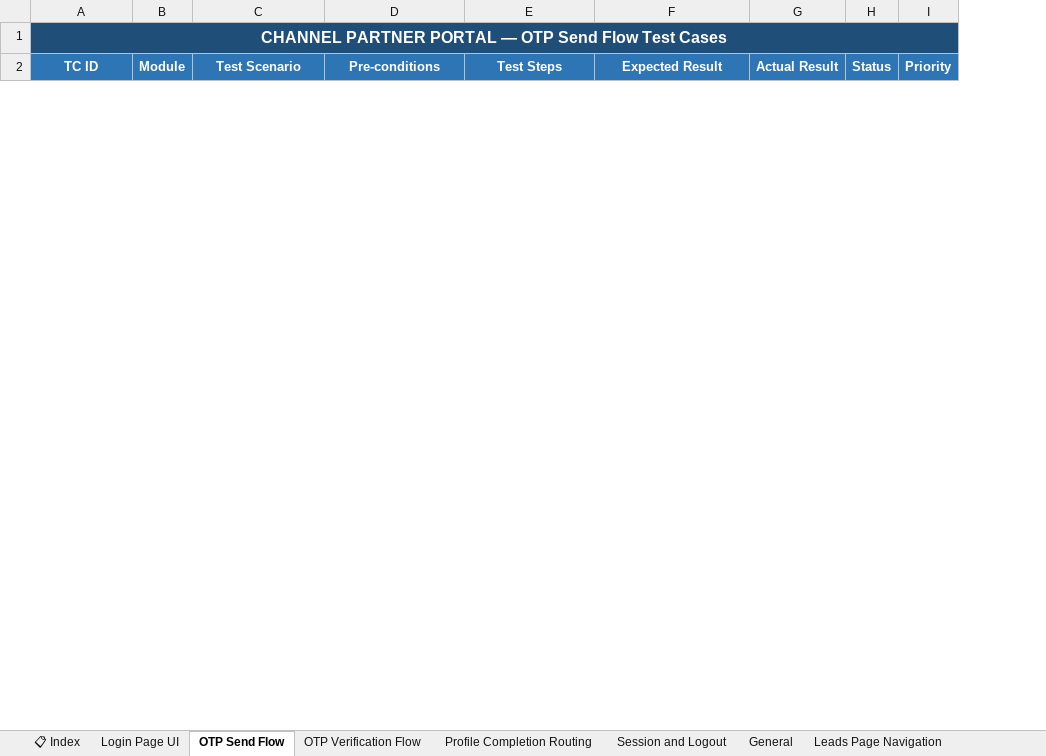
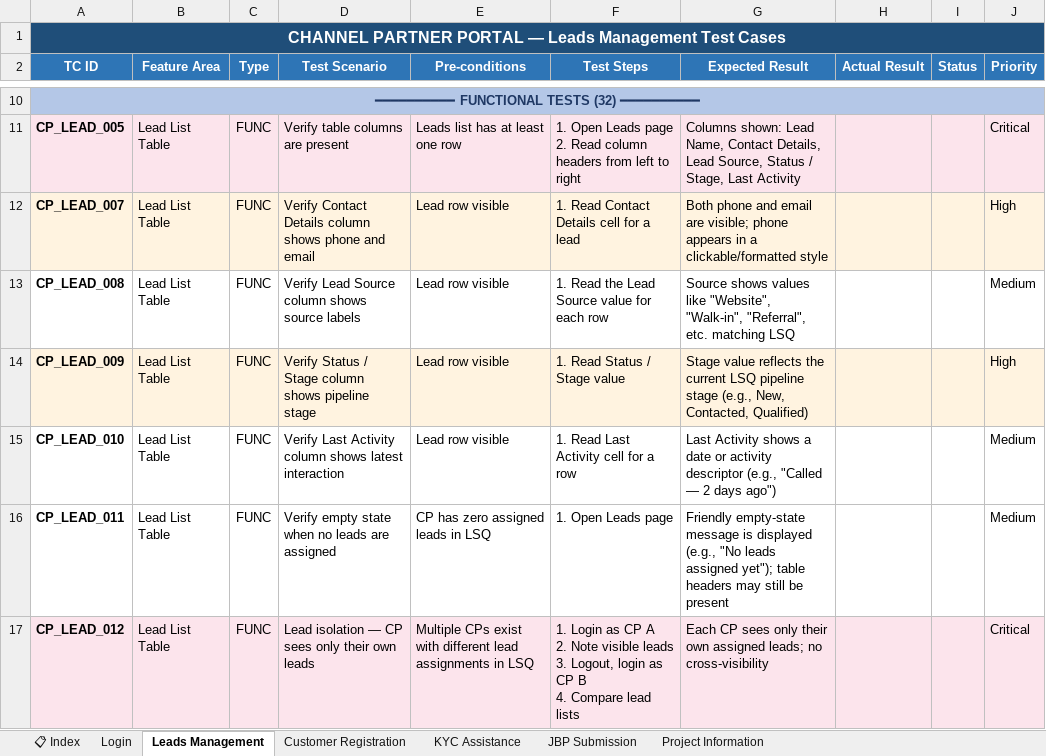
Before and after one commit to Anjalijha2/AI-Automation-hoabl, an Excel workbook: manual-qa-repository/07-execution/TestCases-CPPortal.xlsx, sheet Leads Management, drawn as a sheet; only a part is shown, gaps mark what is left out; values as stored, in another font and other column widths than the file's, no borders; removed rows and columns are numbered as before the commit, all else as after; ↵ is a line break in a cell; the diff covers the shown part only; the diff names each change by its address in the sheet, - before the commit and + after, or states it on an @@ line.

```diff
--- a/manual-qa-repository/07-execution/TestCases-CPPortal.xlsx (sheet Leads Management)
+++ b/manual-qa-repository/07-execution/TestCases-CPPortal.xlsx (sheet Leads Management)
-sheet tab: Login Page UI
+sheet tab: Login
-sheet tab: OTP Send Flow
+sheet tab: Leads Management
-sheet tab: OTP Verification Flow
+sheet tab: Customer Registration
-sheet tab: Profile Completion Routing
+sheet tab: KYC Assistance
-sheet tab: Session and Logout
+sheet tab: JBP Submission
-sheet tab: General
+sheet tab: Project Information
-sheet tab: Leads Page Navigation
-column B (Module), empty
+column B (Feature Area), empty
+column C (Type), empty
-A1 (TC ID): …PORTAL — OTP Send Flow Test Cases
+A1 (TC ID): …PORTAL — Leads Management Test Cases
+row 10: ━━━━━━━━━━ FUNCTIONAL TESTS (32) ━━━━━━━━━━
+row 11: CP_LEAD_005 | Lead List Table | FUNC | Verify table columns are present | Leads list has at least one row | 1. Open Leads page ↵ 2. Read column headers from left to right | Columns shown: Lead Name, Contact Details, Lead Source, Status / Stage, Last Activity |  |  | Critical
+row 12: CP_LEAD_007 | Lead List Table | FUNC | Verify Contact Details column shows phone and email | Lead row visible | 1. Read Contact Details cell for a lead | Both phone and email are visible; phone appears in a clickable/formatted style |  |  | High
+row 13: CP_LEAD_008 | Lead List Table | FUNC | Verify Lead Source column shows source labels | Lead row visible | 1. Read the Lead Source value for each row | Source shows values like "Website", "Walk-in", "Referral", etc. matching LSQ |  |  | Medium
+row 14: CP_LEAD_009 | Lead List Table | FUNC | Verify Status / Stage column shows pipeline stage | Lead row visible | 1. Read Status / Stage value | Stage value reflects the current LSQ pipeline stage (e.g., New, Contacted, Qualified) |  |  | High
+row 15: CP_LEAD_010 | Lead List Table | FUNC | Verify Last Activity column shows latest interaction | Lead row visible | 1. Read Last Activity cell for a row | Last Activity shows a date or activity descriptor (e.g., "Called — 2 days ago") |  |  | Medium
+row 16: CP_LEAD_011 | Lead List Table | FUNC | Verify empty state when no leads are assigned | CP has zero assigned leads in LSQ | 1. Open Leads page | Friendly empty-state message is displayed (e.g., "No leads assigned yet"); table headers may still be present |  |  | Medium
+row 17: CP_LEAD_012 | Lead List Table | FUNC | Lead isolation — CP sees only their own leads | Multiple CPs exist with different lead assignments in LSQ | 1. Login as CP A ↵ 2. Note visible leads ↵ 3. Logout, login as CP B ↵ 4. Compare lead lists | Each CP sees only their own assigned leads; no cross-visibility |  |  | Critical
```
Also changed, not shown: 44 added rows and 7 removed rows elsewhere in this sheet, sheet Project Information, sheet JBP Submission, sheet KYC Assistance, sheet Customer Registration, sheet Login, sheet 📋 Index, other sheet tabs, manual-qa-repository/07-execution/TestCases-AdminPortal.xlsx, manual-qa-repository/07-execution/TestCases-BuyerPortal.xlsx, 2 other files.
